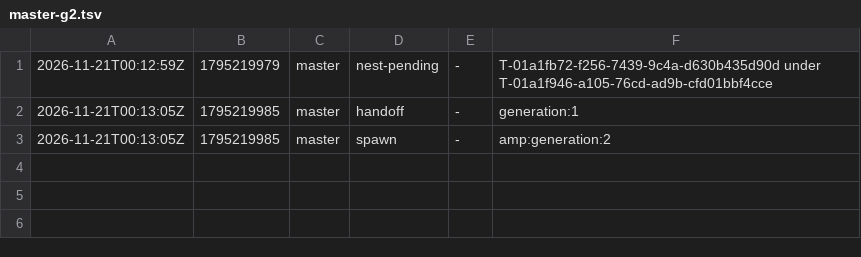
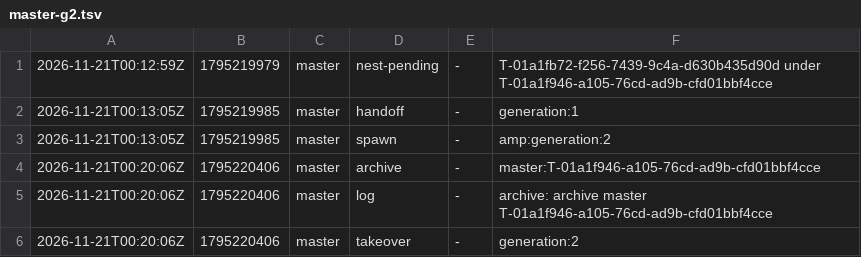
Before and after one commit to br1anchen/open-pstack, a TSV file: events/master-g2.tsv, drawn as a sheet; the diff names each change by its address in the sheet, - before the commit and + after, or states it on an @@ line.

Commit message:
kitchen: master publishes 2 files
Co-authored-by: Brian Chen <brianchen8990@gmail.com>

```diff
--- a/events/master-g2.tsv
+++ b/events/master-g2.tsv
+row 4: 2026-11-21T00:20:06Z | 1795220406 | master | archive | - | master:T-01a1f946-a105-76cd-ad9b-cfd01bbf4cce
+row 5: 2026-11-21T00:20:06Z | 1795220406 | master | log | - | archive: archive master T-01a1f946-a105-76cd-ad9b-cfd01bbf4cce
+row 6: 2026-11-21T00:20:06Z | 1795220406 | master | takeover | - | generation:2
```
Also changed, not shown: decisions.tsv.
